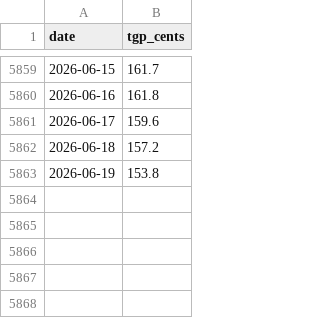
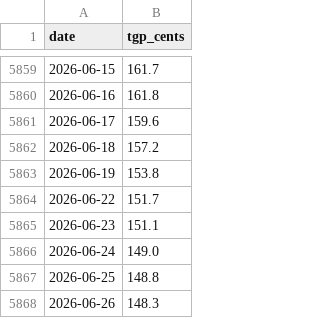
Before and after one commit to edwinsteele/fuel-price-signal, a CSV file: data/tgp/tgp_sydney.csv, drawn as a sheet; only a part is shown, gaps mark what is left out.

```diff
--- a/data/tgp/tgp_sydney.csv
+++ b/data/tgp/tgp_sydney.csv
@@ -5863 +5863,6 @@ date,tgp_cents
 2026-06-19,153.8
+2026-06-22,151.7
+2026-06-23,151.1
+2026-06-24,149.0
+2026-06-25,148.8
+2026-06-26,148.3
```
